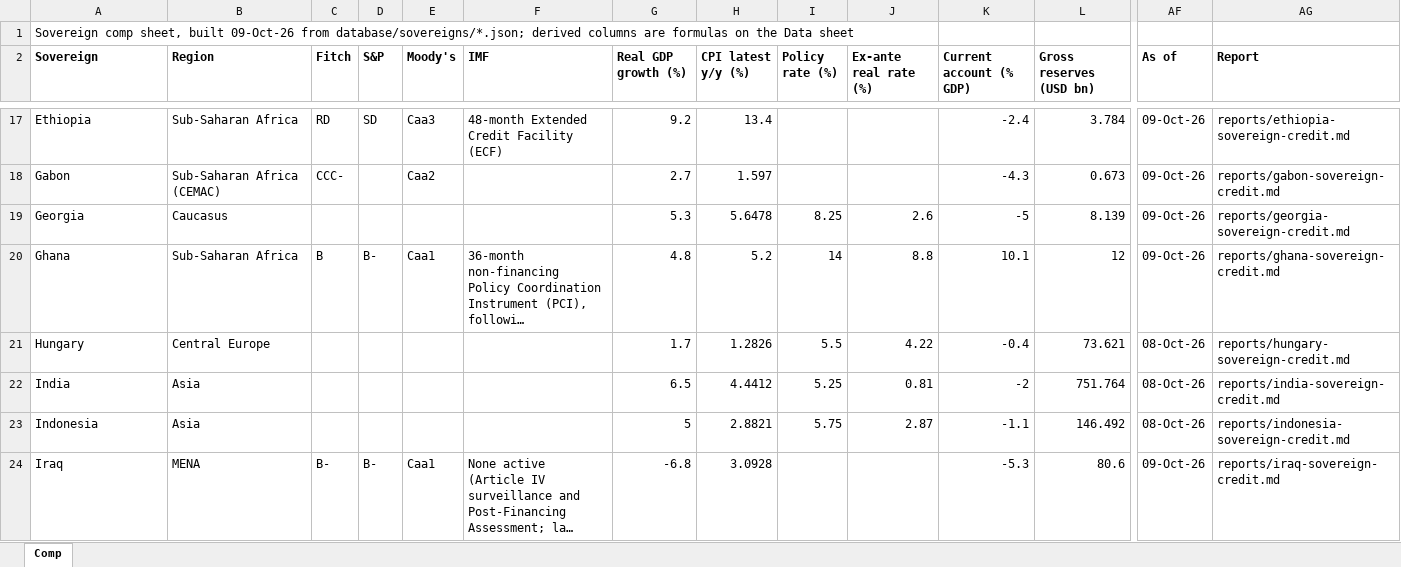
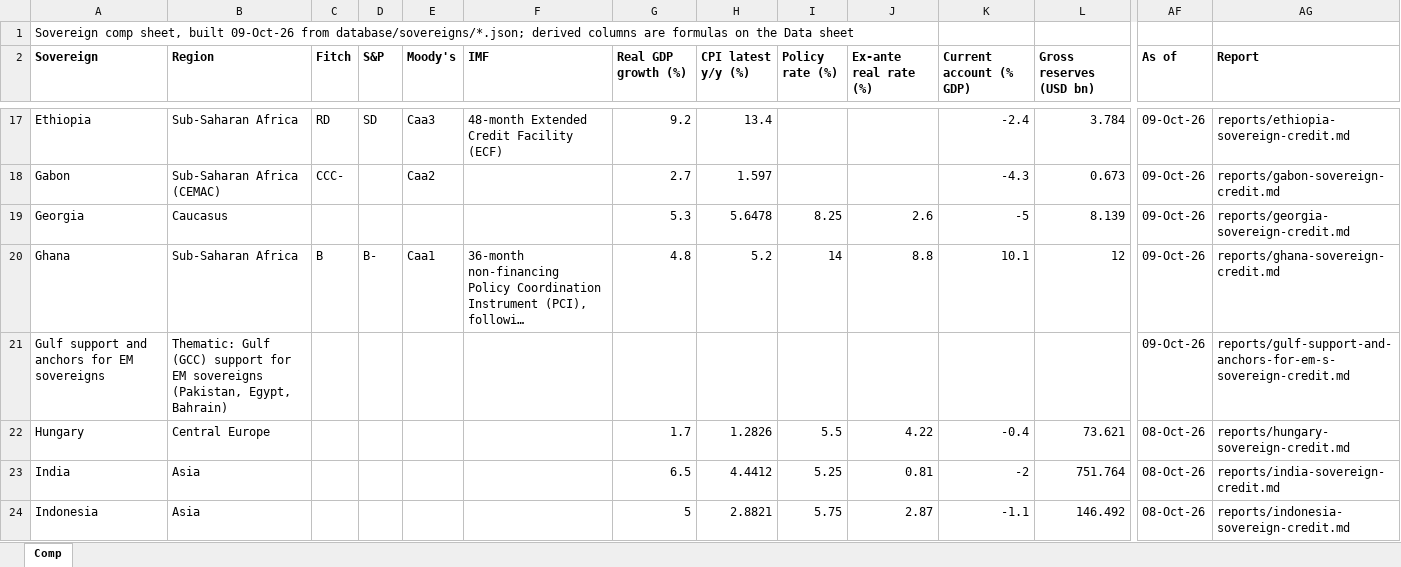
Before and after one commit to rkarim25/cembicredit, an Excel workbook: models/sovereigns/Sovereign_Comp_Sheet.xlsx, sheet Comp, drawn as a sheet; only a part is shown, gaps mark what is left out; the shorter side is filled out with more unchanged rows; long unchanged cells end in …; values as stored, in another font and other column widths than the file's, no borders; rows hold the shown columns only; the diff names each change by its address in the sheet, - before the commit and + after, or states it on an @@ line.

```diff
--- a/models/sovereigns/Sovereign_Comp_Sheet.xlsx (sheet Comp)
+++ b/models/sovereigns/Sovereign_Comp_Sheet.xlsx (sheet Comp)
+row 21: Gulf support and anchors for EM sovereigns | Thematic: Gulf (GCC) support for EM sovereigns (Pakistan, Egypt, Bahrain) |  |  |  |  |  |  |  |  |  |  | 09-Oct-26 | reports/gulf-support-and-anchors-for-em-s-sovereign-credit.md
```
Also changed, not shown: 38 other files.
